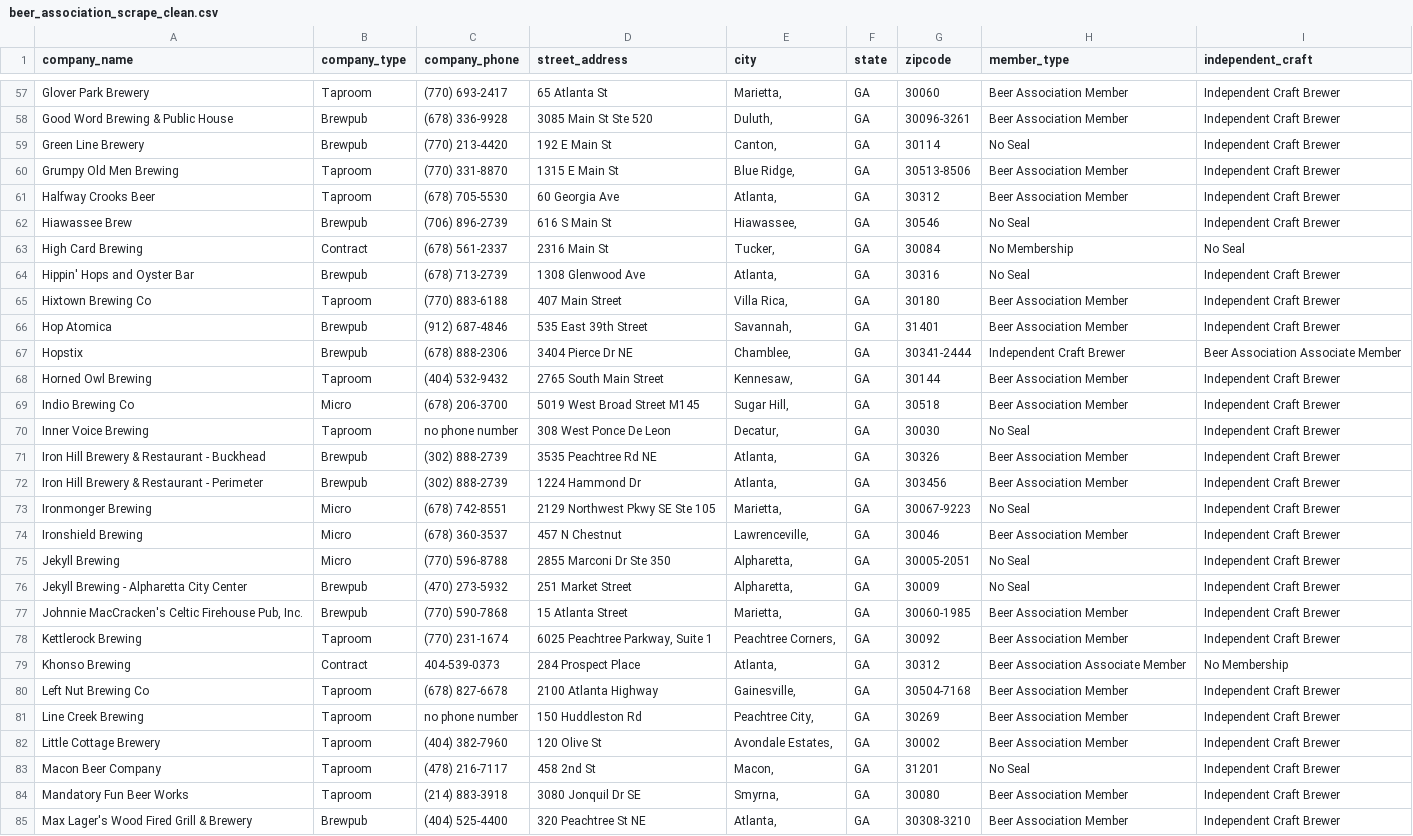
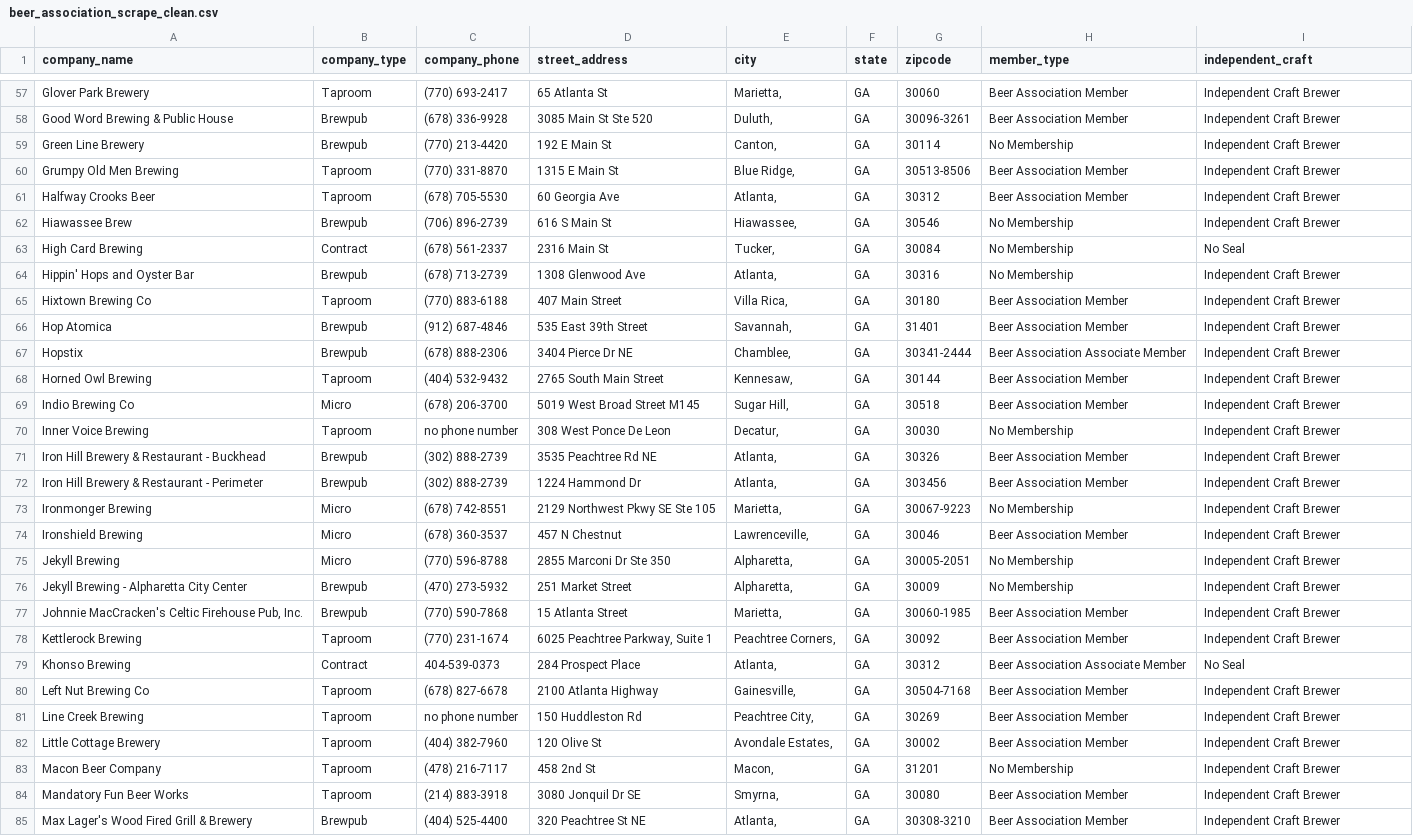
Before and after one commit to midhanaapril/Project3, a CSV file: Data/beer_association_scrape_clean.csv, drawn as a sheet; only a part is shown, gaps mark what is left out; the diff covers the shown part only.

```diff
--- a/Data/beer_association_scrape_clean.csv
+++ b/Data/beer_association_scrape_clean.csv
@@ -58,23 +58,23 @@ Glover Park Brewery,Taproom,(770) 693-2417,65 Atlanta St,"Marietta, ",GA,30060,B
 Good Word Brewing & Public House,Brewpub,(678) 336-9928,3085 Main St Ste 520,"Duluth, ",GA,30096-3261,Beer Association Member,Independent Craft Brewer
-Green Line Brewery,Brewpub,(770) 213-4420,192 E Main St,"Canton, ",GA,30114,No Seal,Independent Craft Brewer
+Green Line Brewery,Brewpub,(770) 213-4420,192 E Main St,"Canton, ",GA,30114,No Membership,Independent Craft Brewer
 Grumpy Old Men Brewing,Taproom,(770) 331-8870,1315 E Main St,"Blue Ridge, ",GA,30513-8506,Beer Association Member,Independent Craft Brewer
 Halfway Crooks Beer,Taproom,(678) 705-5530,60 Georgia Ave,"Atlanta, ",GA,30312,Beer Association Member,Independent Craft Brewer
-Hiawassee Brew,Brewpub,(706) 896-2739,616 S Main St,"Hiawassee, ",GA,30546,No Seal,Independent Craft Brewer
+Hiawassee Brew,Brewpub,(706) 896-2739,616 S Main St,"Hiawassee, ",GA,30546,No Membership,Independent Craft Brewer
 High Card Brewing,Contract,(678) 561-2337,2316 Main St,"Tucker, ",GA,30084,No Membership,No Seal
-Hippin' Hops and Oyster Bar,Brewpub,(678) 713-2739,1308 Glenwood Ave,"Atlanta, ",GA,30316,No Seal,Independent Craft Brewer
+Hippin' Hops and Oyster Bar,Brewpub,(678) 713-2739,1308 Glenwood Ave,"Atlanta, ",GA,30316,No Membership,Independent Craft Brewer
 Hixtown Brewing Co,Taproom,(770) 883-6188,407 Main Street,"Villa Rica, ",GA,30180,Beer Association Member,Independent Craft Brewer
 Hop Atomica,Brewpub,(912) 687-4846,535 East 39th Street,"Savannah, ",GA,31401,Beer Association Member,Independent Craft Brewer
-Hopstix,Brewpub,(678) 888-2306,3404 Pierce Dr NE,"Chamblee, ",GA,30341-2444,Independent Craft Brewer,Beer Association Associate Member
+Hopstix,Brewpub,(678) 888-2306,3404 Pierce Dr NE,"Chamblee, ",GA,30341-2444,Beer Association Associate Member,Independent Craft Brewer
 Horned Owl Brewing,Taproom,(404) 532-9432,2765 South Main Street,"Kennesaw, ",GA,30144,Beer Association Member,Independent Craft Brewer
 Indio Brewing Co,Micro,(678) 206-3700,5019 West Broad Street M145,"Sugar Hill, ",GA,30518,Beer Association Member,Independent Craft Brewer
-Inner Voice Brewing,Taproom,no phone number,308 West Ponce De Leon,"Decatur, ",GA,30030,No Seal,Independent Craft Brewer
+Inner Voice Brewing,Taproom,no phone number,308 West Ponce De Leon,"Decatur, ",GA,30030,No Membership,Independent Craft Brewer
 Iron Hill Brewery & Restaurant - Buckhead,Brewpub,(302) 888-2739,3535 Peachtree Rd NE,"Atlanta, ",GA,30326,Beer Association Member,Independent Craft Brewer
 Iron Hill Brewery & Restaurant - Perimeter,Brewpub,(302) 888-2739,1224 Hammond Dr,"Atlanta, ",GA,303456,Beer Association Member,Independent Craft Brewer
-Ironmonger Brewing,Micro,(678) 742-8551,2129 Northwest Pkwy SE Ste 105,"Marietta, ",GA,30067-9223,No Seal,Independent Craft Brewer
+Ironmonger Brewing,Micro,(678) 742-8551,2129 Northwest Pkwy SE Ste 105,"Marietta, ",GA,30067-9223,No Membership,Independent Craft Brewer
 Ironshield Brewing,Micro,(678) 360-3537,457 N Chestnut,"Lawrenceville, ",GA,30046,Beer Association Member,Independent Craft Brewer
-Jekyll Brewing,Micro,(770) 596-8788,2855 Marconi Dr Ste 350,"Alpharetta, ",GA,30005-2051,No Seal,Independent Craft Brewer
-Jekyll Brewing - Alpharetta City Center,Brewpub,(470) 273-5932,251 Market Street,"Alpharetta, ",GA,30009,No Seal,Independent Craft Brewer
+Jekyll Brewing,Micro,(770) 596-8788,2855 Marconi Dr Ste 350,"Alpharetta, ",GA,30005-2051,No Membership,Independent Craft Brewer
+Jekyll Brewing - Alpharetta City Center,Brewpub,(470) 273-5932,251 Market Street,"Alpharetta, ",GA,30009,No Membership,Independent Craft Brewer
 "Johnnie MacCracken's Celtic Firehouse Pub, Inc.",Brewpub,(770) 590-7868,15 Atlanta Street,"Marietta, ",GA,30060-1985,Beer Association Member,Independent Craft Brewer
 Kettlerock Brewing,Taproom,(770) 231-1674,"6025 Peachtree Parkway, Suite 1","Peachtree Corners, ",GA,30092,Beer Association Member,Independent Craft Brewer
-Khonso Brewing,Contract,404-539-0373,284 Prospect Place,"Atlanta, ",GA,30312,Beer Association Associate Member,No Membership
+Khonso Brewing,Contract,404-539-0373,284 Prospect Place,"Atlanta, ",GA,30312,Beer Association Associate Member,No Seal
 Left Nut Brewing Co,Taproom,(678) 827-6678,2100 Atlanta Highway,"Gainesville, ",GA,30504-7168,Beer Association Member,Independent Craft Brewer
@@ -82,3 +82,3 @@ Line Creek Brewing,Taproom,no phone number,150 Huddleston Rd,"Peachtree City, ",
 Little Cottage Brewery,Taproom,(404) 382-7960,120 Olive St,"Avondale Estates, ",GA,30002,Beer Association Member,Independent Craft Brewer
-Macon Beer Company,Taproom,(478) 216-7117,458 2nd St,"Macon, ",GA,31201,No Seal,Independent Craft Brewer
+Macon Beer Company,Taproom,(478) 216-7117,458 2nd St,"Macon, ",GA,31201,No Membership,Independent Craft Brewer
 Mandatory Fun Beer Works,Taproom,(214) 883-3918,3080 Jonquil Dr SE,"Smyrna, ",GA,30080,Beer Association Member,Independent Craft Brewer
```
Also changed, not shown: 43 edited cells elsewhere in this file, Data/beer_association_scrape.csv, 5 other files.
